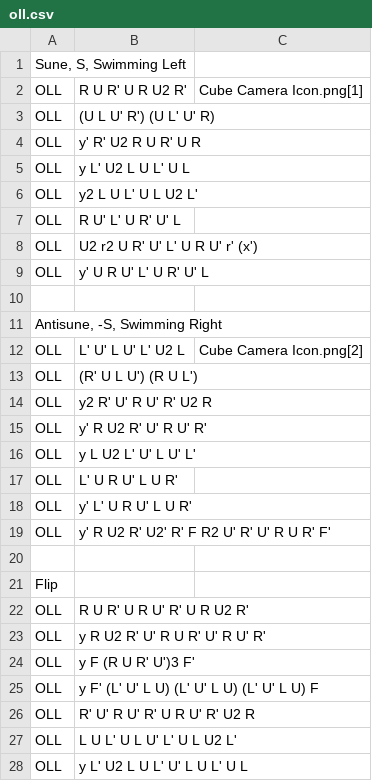
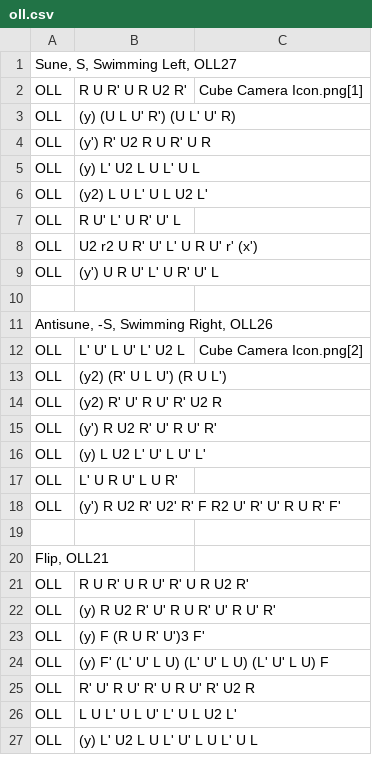
Before and after one commit to robertvandeneynde/python, a CSV file: rubiks/oll.csv, drawn as a sheet; only a part is shown; the diff covers the shown part only.

```diff
--- a/rubiks/oll.csv
+++ b/rubiks/oll.csv
@@ -1,28 +1,27 @@
-Sune, S, Swimming Left
+Sune, S, Swimming Left, OLL27
 OLL 	R U R' U R U2 R' 	Cube Camera Icon.png[1]
-OLL 	(U L U' R') (U L' U' R) 	
-OLL 	y' R' U2 R U R' U R 	
-OLL 	y L' U2 L U L' U L 	
-OLL 	y2 L U L' U L U2 L' 	
+OLL 	(y) (U L U' R') (U L' U' R) 	
+OLL 	(y') R' U2 R U R' U R 	
+OLL 	(y) L' U2 L U L' U L 	
+OLL 	(y2) L U L' U L U2 L' 	
 OLL 	R U' L' U R' U' L 	
 OLL 	U2 r2 U R' U' L' U R U' r' (x') 	
-OLL 	y' U R U' L' U R' U' L
+OLL 	(y') U R U' L' U R' U' L
 
-Antisune, -S, Swimming Right
+Antisune, -S, Swimming Right, OLL26
 OLL 	L' U' L U' L' U2 L 	Cube Camera Icon.png[2]
-OLL 	(R' U L U') (R U L') 	
-OLL 	y2 R' U' R U' R' U2 R 	
-OLL 	y' R U2 R' U' R U' R' 	
-OLL 	y L U2 L' U' L U' L' 	
+OLL 	(y2) (R' U L U') (R U L') 	
+OLL 	(y2) R' U' R U' R' U2 R 	
+OLL 	(y') R U2 R' U' R U' R' 	
+OLL 	(y) L U2 L' U' L U' L' 	
 OLL 	L' U R U' L U R' 	
-OLL 	y' L' U R U' L U R' 	
-OLL 	y' R U2 R' U2' R' F R2 U' R' U' R U R' F'
+OLL 	(y') R U2 R' U2' R' F R2 U' R' U' R U R' F'
 
-Flip
+Flip, OLL21
 OLL 	R U R' U R U' R' U R U2 R' 	
-OLL 	y R U2 R' U' R U R' U' R U' R' 	
-OLL 	y F (R U R' U')3 F' 	
-OLL 	y F' (L' U' L U) (L' U' L U) (L' U' L U) F 	
+OLL 	(y) R U2 R' U' R U R' U' R U' R' 	
+OLL 	(y) F (R U R' U')3 F' 	
+OLL 	(y) F' (L' U' L U) (L' U' L U) (L' U' L U) F 	
 OLL 	R' U' R U' R' U R U' R' U2 R 	
 OLL 	L U L' U L U' L' U L U2 L' 	
-OLL 	y L' U2 L U L' U' L U L' U L 	
+OLL 	(y) L' U2 L U L' U' L U L' U L 	
```
Also changed, not shown: 91 edited cells elsewhere in this file, 56 other files.
